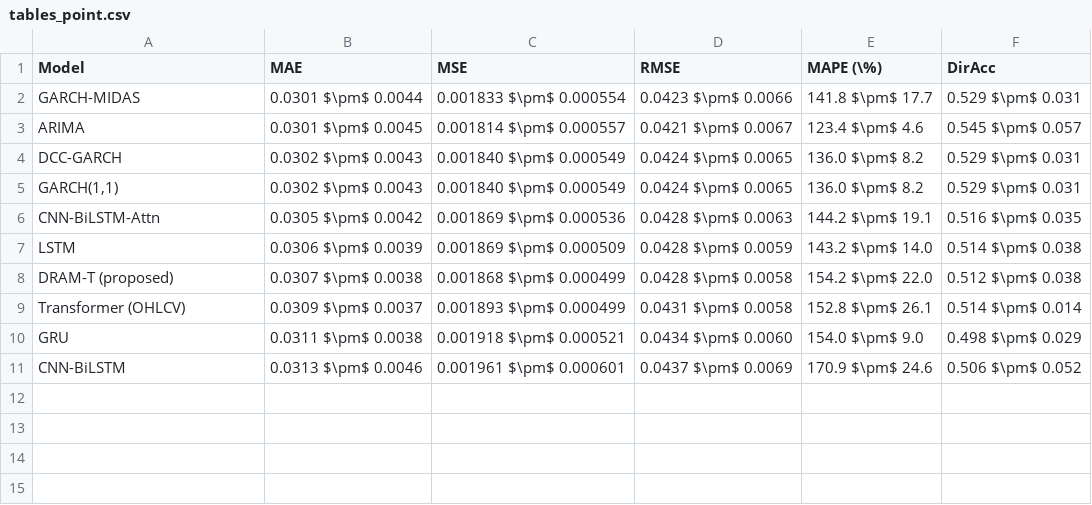
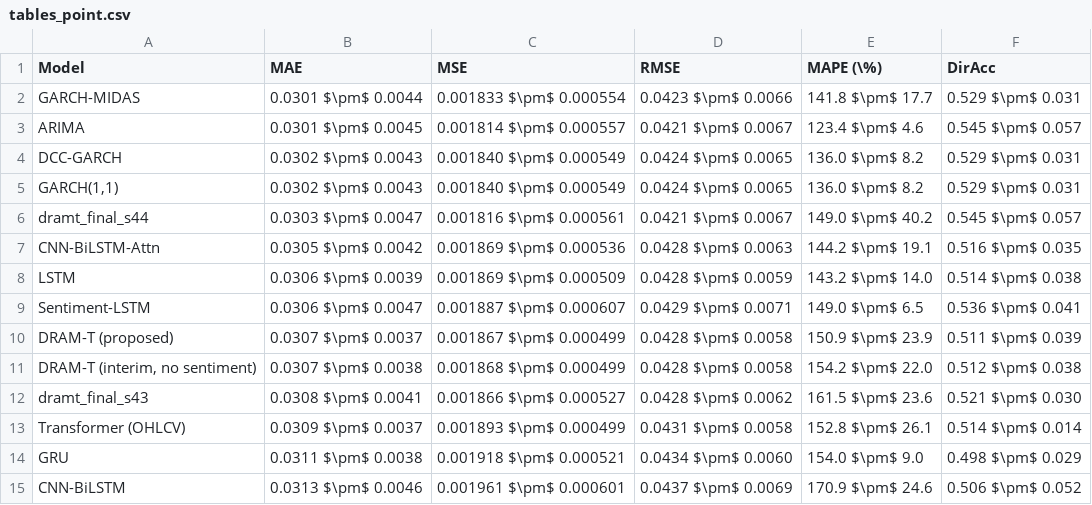
Before and after one commit to wizard17-star/dramt, a CSV file: results/tables_point.csv, drawn as a sheet.

```diff
--- a/results/tables_point.csv
+++ b/results/tables_point.csv
@@ -5,5 +5,9 @@ DCC-GARCH,0.0302 $\pm$ 0.0043,0.001840 $\pm$ 0.000549,0.0424 $\pm$ 0.0065,136.0
 "GARCH(1,1)",0.0302 $\pm$ 0.0043,0.001840 $\pm$ 0.000549,0.0424 $\pm$ 0.0065,136.0 $\pm$ 8.2,0.529 $\pm$ 0.031
+dramt_final_s44,0.0303 $\pm$ 0.0047,0.001816 $\pm$ 0.000561,0.0421 $\pm$ 0.0067,149.0 $\pm$ 40.2,0.545 $\pm$ 0.057
 CNN-BiLSTM-Attn,0.0305 $\pm$ 0.0042,0.001869 $\pm$ 0.000536,0.0428 $\pm$ 0.0063,144.2 $\pm$ 19.1,0.516 $\pm$ 0.035
 LSTM,0.0306 $\pm$ 0.0039,0.001869 $\pm$ 0.000509,0.0428 $\pm$ 0.0059,143.2 $\pm$ 14.0,0.514 $\pm$ 0.038
-DRAM-T (proposed),0.0307 $\pm$ 0.0038,0.001868 $\pm$ 0.000499,0.0428 $\pm$ 0.0058,154.2 $\pm$ 22.0,0.512 $\pm$ 0.038
+Sentiment-LSTM,0.0306 $\pm$ 0.0047,0.001887 $\pm$ 0.000607,0.0429 $\pm$ 0.0071,149.0 $\pm$ 6.5,0.536 $\pm$ 0.041
+DRAM-T (proposed),0.0307 $\pm$ 0.0037,0.001867 $\pm$ 0.000499,0.0428 $\pm$ 0.0058,150.9 $\pm$ 23.9,0.511 $\pm$ 0.039
+"DRAM-T (interim, no sentiment)",0.0307 $\pm$ 0.0038,0.001868 $\pm$ 0.000499,0.0428 $\pm$ 0.0058,154.2 $\pm$ 22.0,0.512 $\pm$ 0.038
+dramt_final_s43,0.0308 $\pm$ 0.0041,0.001866 $\pm$ 0.000527,0.0428 $\pm$ 0.0062,161.5 $\pm$ 23.6,0.521 $\pm$ 0.030
 Transformer (OHLCV),0.0309 $\pm$ 0.0037,0.001893 $\pm$ 0.000499,0.0431 $\pm$ 0.0058,152.8 $\pm$ 26.1,0.514 $\pm$ 0.014
```
Also changed, not shown: results/eval_summary.csv, results/tables_comparison.csv, 30 other files.
